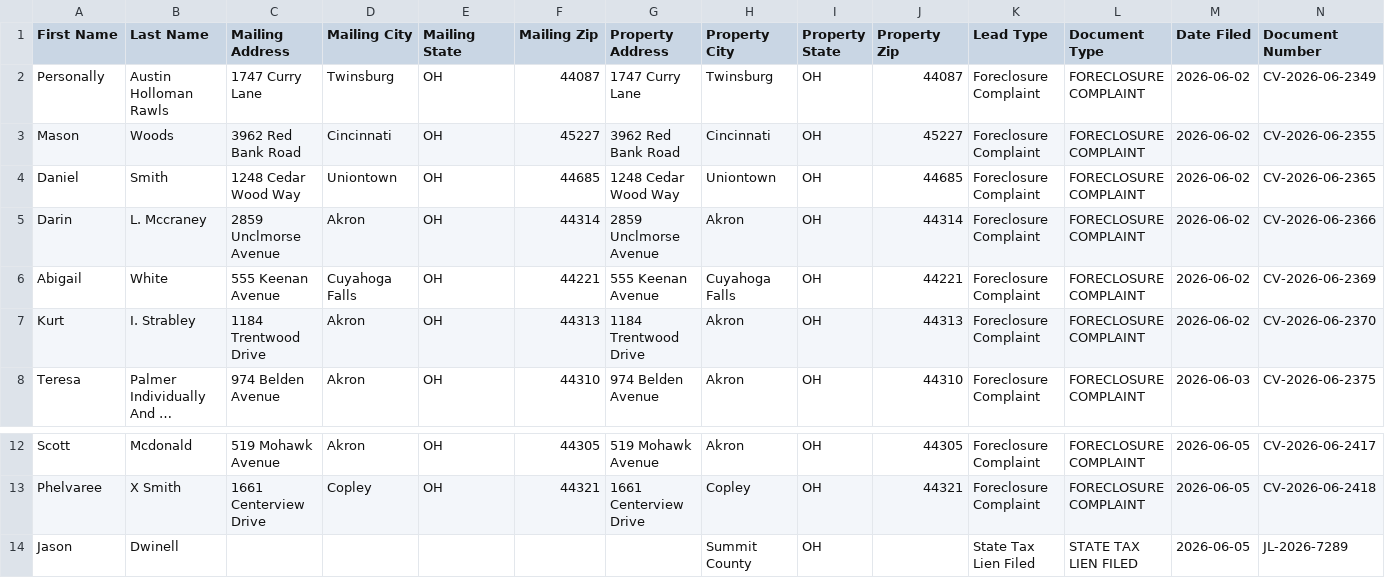
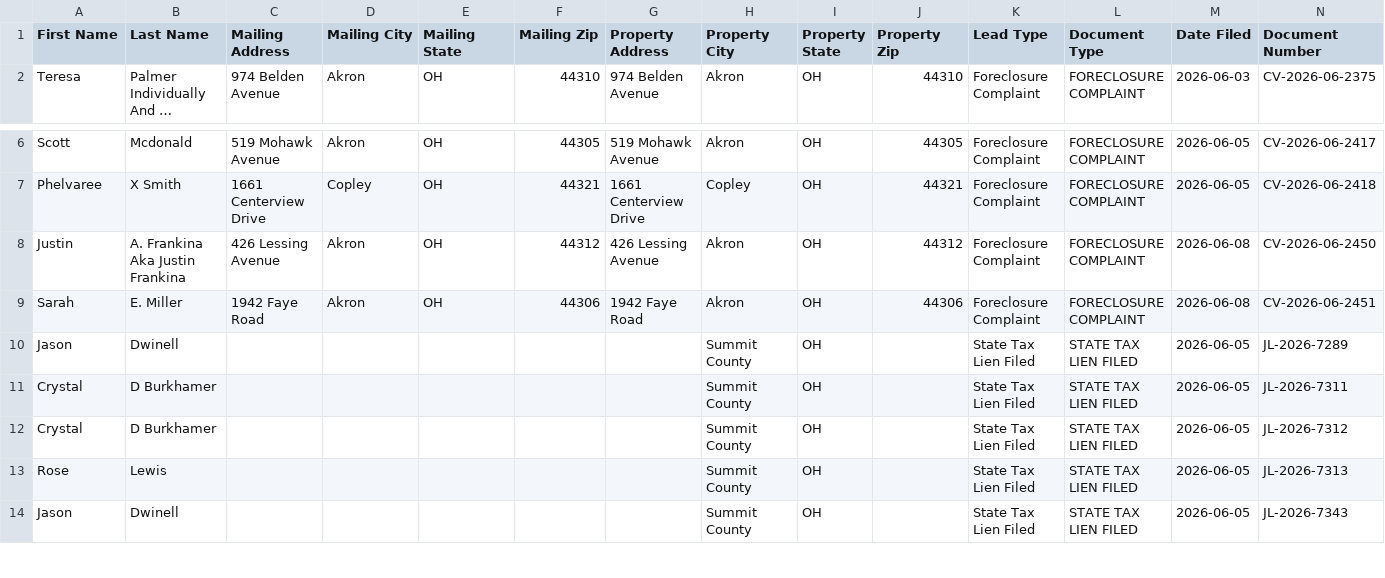
Before and after one commit to paulw3535/summit-leads, a CSV file: data/ghl_export.csv, drawn as a sheet; only a part is shown, gaps mark what is left out; the shorter side is filled out with more unchanged rows; long unchanged cells end in …; removed rows and columns are numbered as before the commit, all else as after; rows hold the shown columns only; the diff names each change by its address in the sheet, - before the commit and + after, or states it on an @@ line.

```diff
--- a/data/ghl_export.csv
+++ b/data/ghl_export.csv
-row 2: Personally | Austin Holloman Rawls | 1747 Curry Lane | Twinsburg | OH | 44087 | 1747 Curry Lane | Twinsburg | OH | 44087 | Foreclosure Complaint | FORECLOSURE COMPLAINT | 2026-06-02 | CV-2026-06-2349
-row 3: Mason | Woods | 3962 Red Bank Road | Cincinnati | OH | 45227 | 3962 Red Bank Road | Cincinnati | OH | 45227 | Foreclosure Complaint | FORECLOSURE COMPLAINT | 2026-06-02 | CV-2026-06-2355
-row 4: Daniel | Smith | 1248 Cedar Wood Way | Uniontown | OH | 44685 | 1248 Cedar Wood Way | Uniontown | OH | 44685 | Foreclosure Complaint | FORECLOSURE COMPLAINT | 2026-06-02 | CV-2026-06-2365
-row 5: Darin | L. Mccraney | 2859 Unclmorse Avenue | Akron | OH | 44314 | 2859 Unclmorse Avenue | Akron | OH | 44314 | Foreclosure Complaint | FORECLOSURE COMPLAINT | 2026-06-02 | CV-2026-06-2366
-row 6: Abigail | White | 555 Keenan Avenue | Cuyahoga Falls | OH | 44221 | 555 Keenan Avenue | Cuyahoga Falls | OH | 44221 | Foreclosure Complaint | FORECLOSURE COMPLAINT | 2026-06-02 | CV-2026-06-2369
-row 7: Kurt | I. Strabley | 1184 Trentwood Drive | Akron | OH | 44313 | 1184 Trentwood Drive | Akron | OH | 44313 | Foreclosure Complaint | FORECLOSURE COMPLAINT | 2026-06-02 | CV-2026-06-2370
+row 8: Justin | A. Frankina Aka Justin Frankina | 426 Lessing Avenue | Akron | OH | 44312 | 426 Lessing Avenue | Akron | OH | 44312 | Foreclosure Complaint | FORECLOSURE COMPLAINT | 2026-06-08 | CV-2026-06-2450
+row 9: Sarah | E. Miller | 1942 Faye Road | Akron | OH | 44306 | 1942 Faye Road | Akron | OH | 44306 | Foreclosure Complaint | FORECLOSURE COMPLAINT | 2026-06-08 | CV-2026-06-2451
```
Also changed, not shown: 2 other files.
